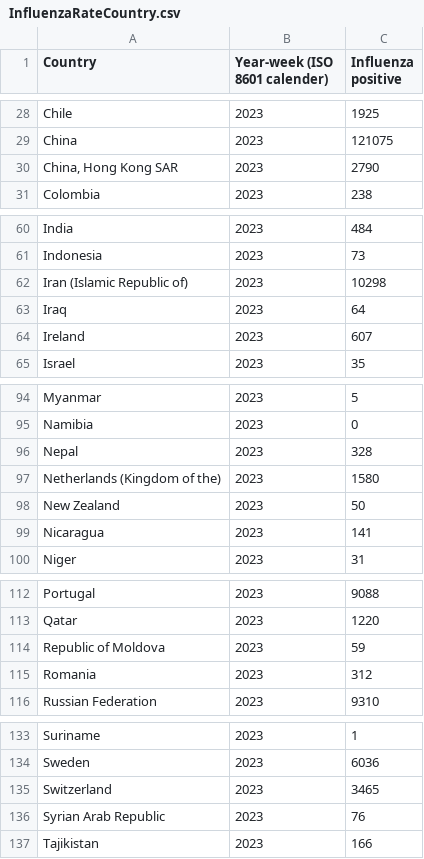
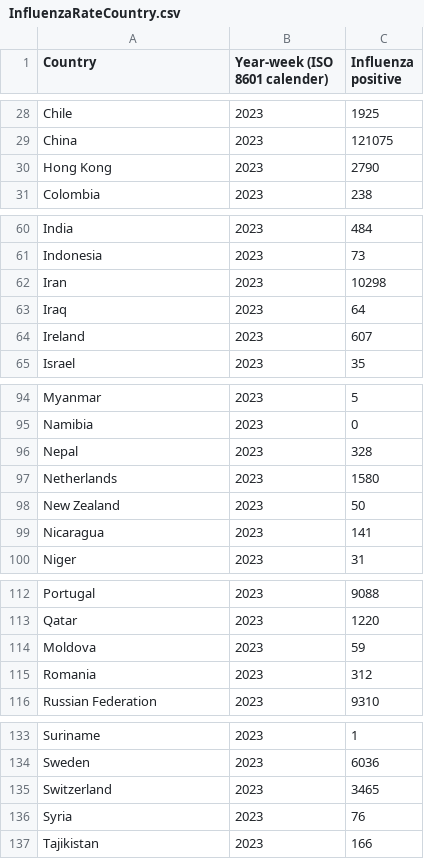
Before and after one commit to Sharonwoon/Assignment2, a CSV file: InfluenzaRateCountry.csv, drawn as a sheet; only a part is shown, gaps mark what is left out; the diff covers the shown part only.

```diff
--- a/InfluenzaRateCountry.csv
+++ b/InfluenzaRateCountry.csv
@@ -29,3 +29,3 @@ Chile,2023,1925
 China,2023,121075
-"China, Hong Kong SAR",2023,2790
+Hong Kong,2023,2790
 Colombia,2023,238
@@ -61,3 +61,3 @@ India,2023,484
 Indonesia,2023,73
-Iran (Islamic Republic of),2023,10298
+Iran,2023,10298
 Iraq,2023,64
@@ -96,3 +96,3 @@ Namibia,2023,0
 Nepal,2023,328
-Netherlands (Kingdom of the),2023,1580
+Netherlands,2023,1580
 New Zealand,2023,50
@@ -113,3 +113,3 @@ Portugal,2023,9088
 Qatar,2023,1220
-Republic of Moldova,2023,59
+Moldova,2023,59
 Romania,2023,312
@@ -135,3 +135,3 @@ Sweden,2023,6036
 Switzerland,2023,3465
-Syrian Arab Republic,2023,76
+Syria,2023,76
 Tajikistan,2023,166
```
Also changed, not shown: 11 edited cells elsewhere in this file, 4 other files.
